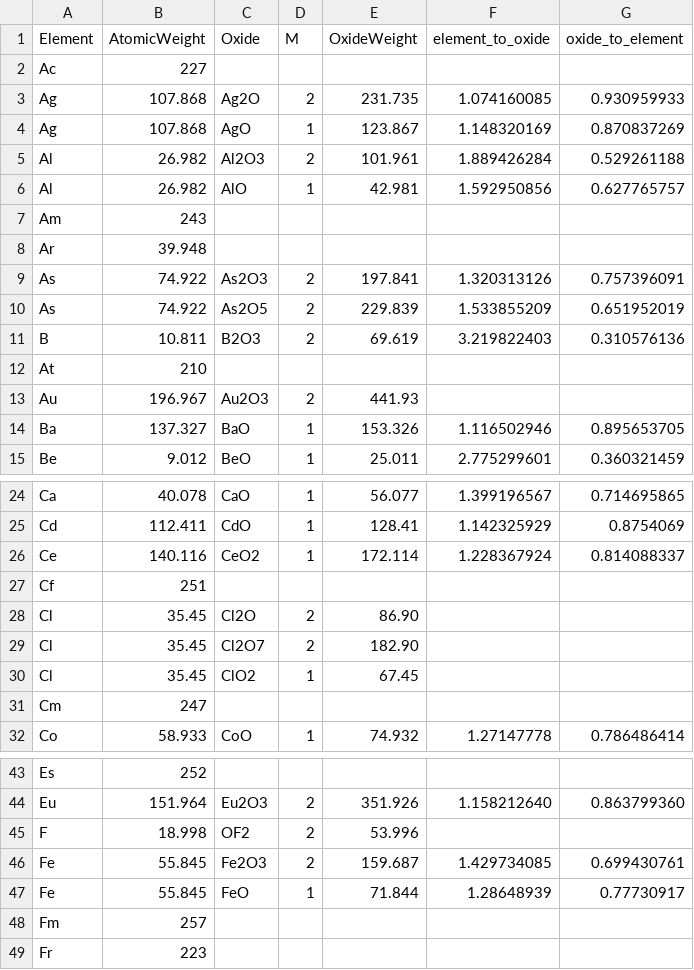
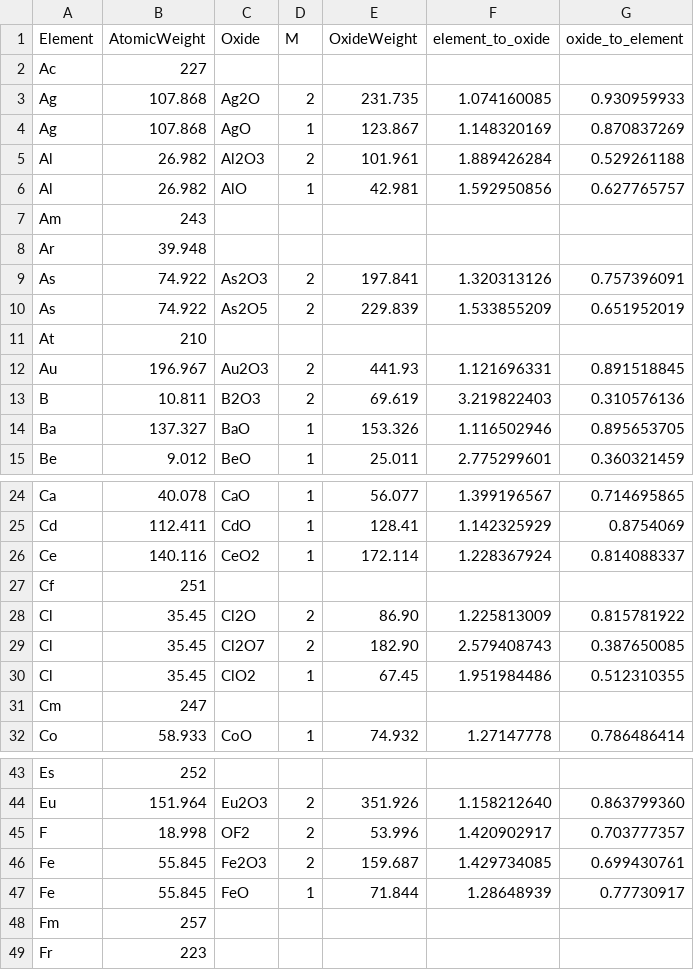
Before and after one commit to archaeothommy/ASTR, a CSV file: data-raw/oxide_conversion.csv, drawn as a sheet; only a part is shown, gaps mark what is left out.

Commit message:
conversion factors for added oxides

```diff
--- a/data-raw/oxide_conversion.csv
+++ b/data-raw/oxide_conversion.csv
@@ -10,5 +10,5 @@ As,74.922,As2O3,2,197.841,1.320313126,0.757396091
 As,74.922,As2O5,2,229.839,1.533855209,0.651952019
+At,210,,,,,
+Au,196.967,Au2O3,2,441.93,1.121696331,0.891518845
 B,10.811,B2O3,2,69.619,3.219822403,0.310576136
-At,210,,,,,
-Au,196.967,Au2O3,2,441.93,,
 Ba,137.327,BaO,1,153.326,1.116502946,0.895653705
@@ -27,5 +27,5 @@ Ce,140.116,CeO2,1,172.114,1.228367924,0.814088337
 Cf,251,,,,,
-Cl,35.45,Cl2O,2,86.90,,
-Cl,35.45,Cl2O7,2,182.90,,
-Cl,35.45,ClO2,1,67.45,,
+Cl,35.45,Cl2O,2,86.90,1.225813009,0.815781922
+Cl,35.45,Cl2O7,2,182.90,2.579408743,0.387650085
+Cl,35.45,ClO2,1,67.45,1.951984486,0.512310355
 Cm,247,,,,,
@@ -44,3 +44,3 @@ Es,252,,,,,
 Eu,151.964,Eu2O3,2,351.926,1.158212640,0.863799360
-F,18.998,OF2,2,53.996,,
+F,18.998,OF2,2,53.996,1.420902917,0.703777357
 Fe,55.845,Fe2O3,2,159.687,1.429734085,0.699430761
```
